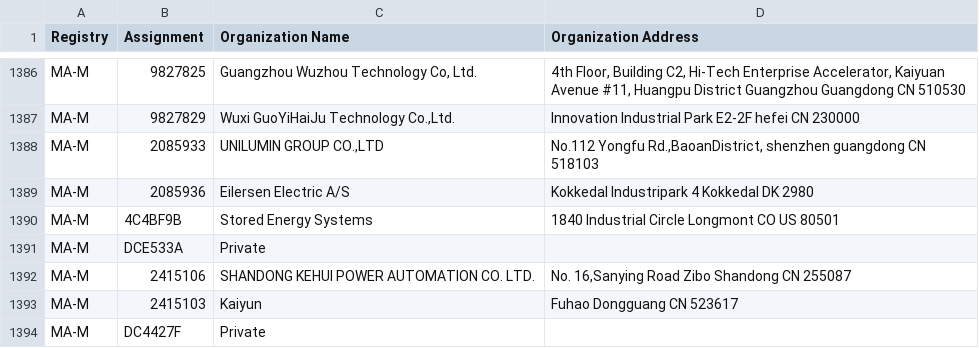
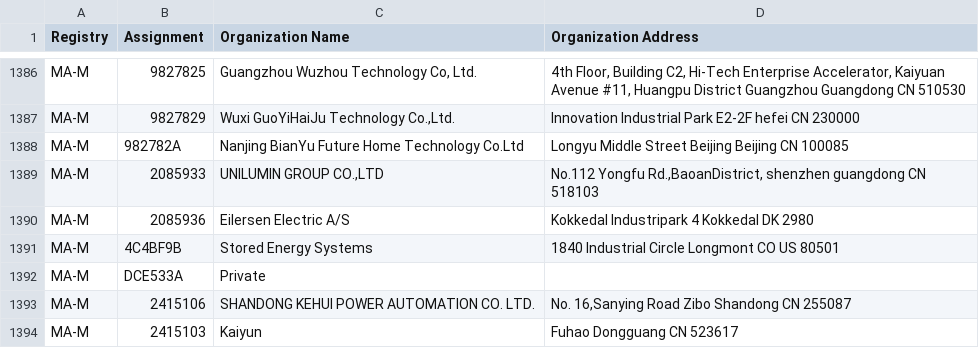
Before and after one commit to hdm/mac-ages, a CSV file: data/ieee/mam.csv, drawn as a sheet; only a part is shown, gaps mark what is left out; the shorter side is filled out with more unchanged rows; the diff names each change by its address in the sheet, - before the commit and + after, or states it on an @@ line.

```diff
--- a/data/ieee/mam.csv
+++ b/data/ieee/mam.csv
+row 1388: MA-M | 982782A | Nanjing BianYu Future Home Technology Co.Ltd | Longyu Middle Street Beijing Beijing CN 100085
```
Also changed, not shown: data/ieee/oui36.csv, 2 other files.
